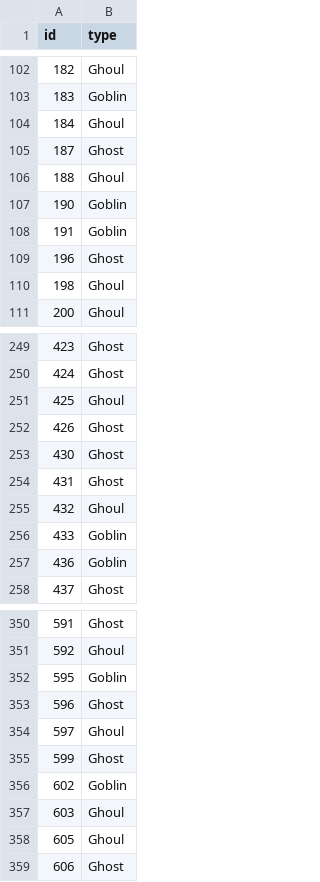
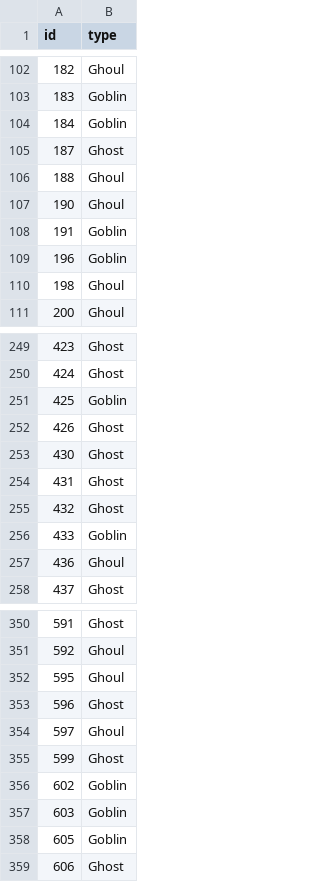
Before and after one commit to Alexis94/kaggle_competitions, a CSV file: Ghouls, Goblins, and Ghosts/out.csv, drawn as a sheet; only a part is shown, gaps mark what is left out; the diff covers the shown part only.

Commit message:
Clean Ghoul notebook

```diff
--- a/Ghouls, Goblins, and Ghosts/out.csv
+++ b/Ghouls, Goblins, and Ghosts/out.csv
@@ -103,8 +103,8 @@ id,type
 183,Goblin
-184,Ghoul
+184,Goblin
 187,Ghost
 188,Ghoul
-190,Goblin
+190,Ghoul
 191,Goblin
-196,Ghost
+196,Goblin
 198,Ghoul
@@ -250,3 +250,3 @@ id,type
 424,Ghost
-425,Ghoul
+425,Goblin
 426,Ghost
@@ -254,5 +254,5 @@ id,type
 431,Ghost
-432,Ghoul
+432,Ghost
 433,Goblin
-436,Goblin
+436,Ghoul
 437,Ghost
@@ -351,3 +351,3 @@ id,type
 592,Ghoul
-595,Goblin
+595,Ghoul
 596,Ghost
@@ -356,4 +356,4 @@ id,type
 602,Goblin
-603,Ghoul
-605,Ghoul
+603,Goblin
+605,Goblin
 606,Ghost
```
Also changed, not shown: 45 edited cells elsewhere in this file, 3 other files.
